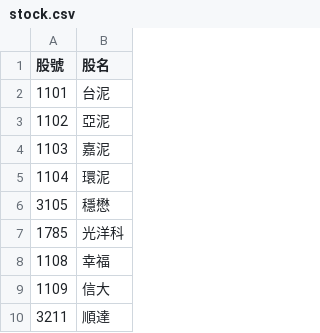
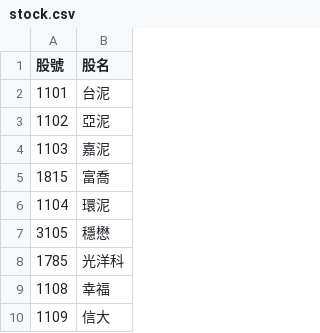
Before and after one commit to forever154363-maker/v14-combat-system, a CSV file: stock.csv, drawn as a sheet; only a part is shown; the shorter side is filled out with more unchanged rows.

Commit message:
Update stock.csv

```diff
--- a/stock.csv
+++ b/stock.csv
@@ -4,2 +4,3 @@
 1103,嘉泥
+1815,富喬
 1104,環泥
```
